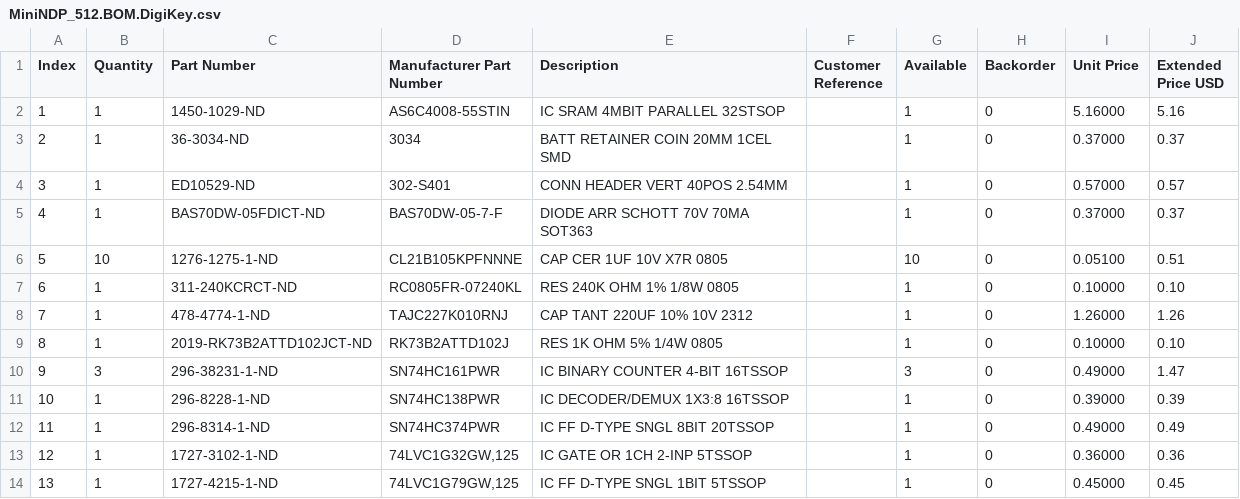
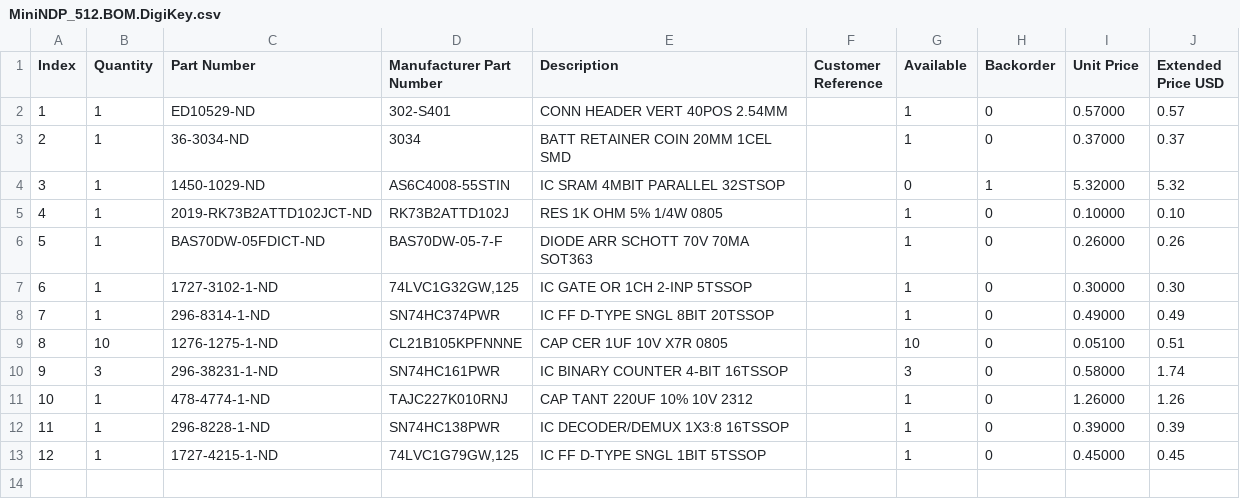
Before and after one commit to bkw777/NODE_DATAPAC, a CSV file: MiniNDP_512.BOM.DigiKey.csv, drawn as a sheet; removed rows and columns are numbered as before the commit, all else as after; the diff names each change by its address in the sheet, - before the commit and + after, or states it on an @@ line.

```diff
--- a/MiniNDP_512.BOM.DigiKey.csv
+++ b/MiniNDP_512.BOM.DigiKey.csv
-row 2: 1 | 1 | 1450-1029-ND | AS6C4008-55STIN | IC SRAM 4MBIT PARALLEL 32STSOP |  | 1 | 0 | 5.16000 | 5.16
@@ row 4 moved to row 2: 1 @@
+row 4: 3 | 1 | 1450-1029-ND | AS6C4008-55STIN | IC SRAM 4MBIT PARALLEL 32STSOP |  | 0 | 1 | 5.32000 | 5.32
@@ row 9 moved to row 5: 4 @@
@@ column A (Index) renumbered from row 6 down @@
-I6 (Unit Price): 0.37000
+I6 (Unit Price): 0.26000
-J6 (Extended Price USD): 0.37
+J6 (Extended Price USD): 0.26
+row 7: 6 | 1 | 1727-3102-1-ND | 74LVC1G32GW,125 | IC GATE OR 1CH 2-INP 5TSSOP |  | 1 | 0 | 0.30000 | 0.30
@@ row 12 moved to row 8: 7 @@
-row 7: 6 | 1 | 311-240KCRCT-ND | RC0805FR-07240KL | RES 240K OHM 1% 1/8W 0805 |  | 1 | 0 | 0.10000 | 0.10
+row 10: 9 | 3 | 296-38231-1-ND | SN74HC161PWR | IC BINARY COUNTER 4-BIT 16TSSOP |  | 3 | 0 | 0.58000 | 1.74
-row 10: 9 | 3 | 296-38231-1-ND | SN74HC161PWR | IC BINARY COUNTER 4-BIT 16TSSOP |  | 3 | 0 | 0.49000 | 1.47
-row 13: 12 | 1 | 1727-3102-1-ND | 74LVC1G32GW,125 | IC GATE OR 1CH 2-INP 5TSSOP |  | 1 | 0 | 0.36000 | 0.36
```
Also changed, not shown: 3 other files.
